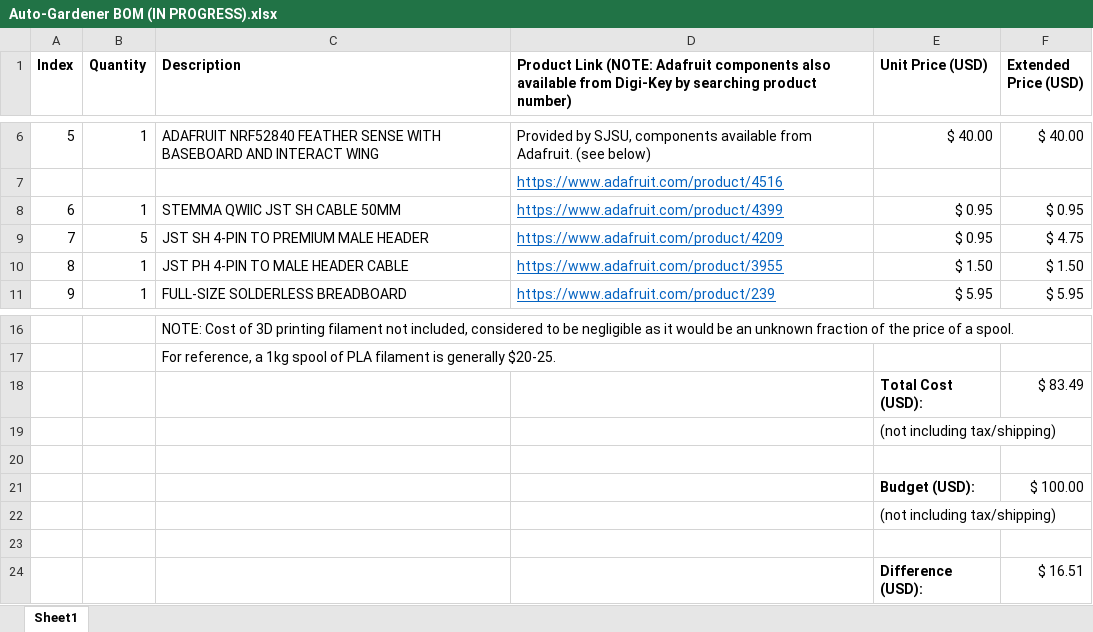
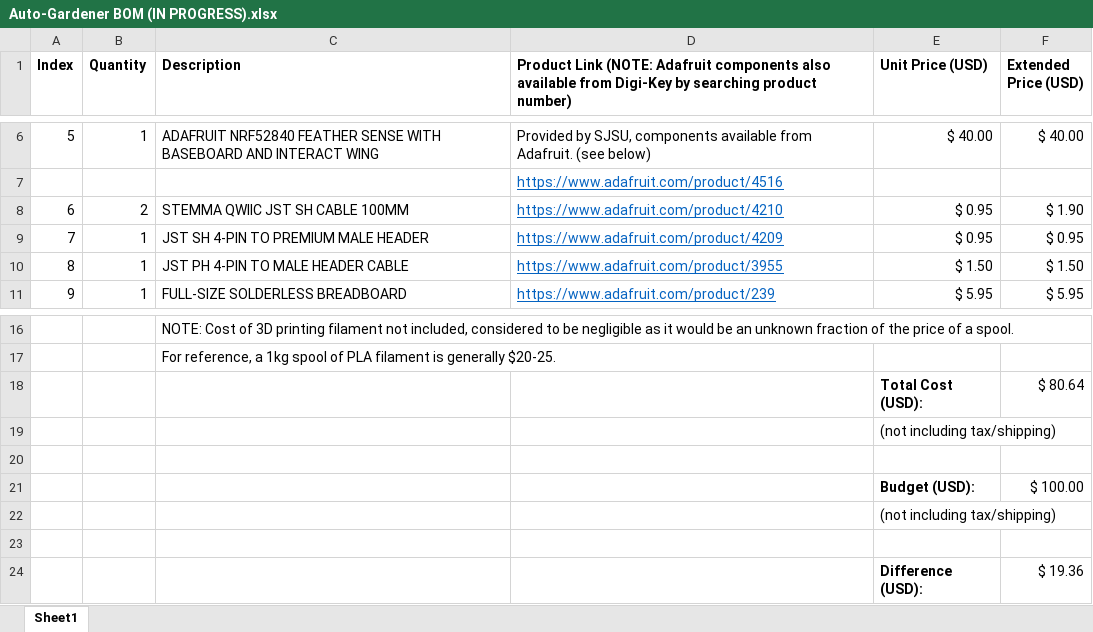
Before and after one commit to bwilt17/Autonomous-Gardener, an Excel workbook: Auto-Gardener BOM (IN PROGRESS).xlsx, sheet Sheet1, drawn as a sheet; only a part is shown, gaps mark what is left out; values as stored, in another font and other column widths than the file's, no borders; the diff names each change by its address in the sheet, - before the commit and + after, or states it on an @@ line.

Commit message:
BOM Update 4/6/21

```diff
--- a/Auto-Gardener BOM (IN PROGRESS).xlsx (sheet Sheet1)
+++ b/Auto-Gardener BOM (IN PROGRESS).xlsx (sheet Sheet1)
-B8 (Quantity): 1
+B8 (Quantity): 2
-C8 (Description): STEMMA QWIIC JST SH CABLE 50MM
+C8 (Description): STEMMA QWIIC JST SH CABLE 100MM
-D8: https://www.adafruit.com/product/4399
+D8: https://www.adafruit.com/product/4210
-F8 (Extended Price (USD)): $ 0.95
+F8 (Extended Price (USD)): $ 1.90
-B9 (Quantity): 5
+B9 (Quantity): 1
-F9 (Extended Price (USD)): $ 4.75
+F9 (Extended Price (USD)): $ 0.95
-F18 (Extended Price (USD)): $ 83.49
+F18 (Extended Price (USD)): $ 80.64
-F24 (Extended Price (USD)): $ 16.51
+F24 (Extended Price (USD)): $ 19.36
```
